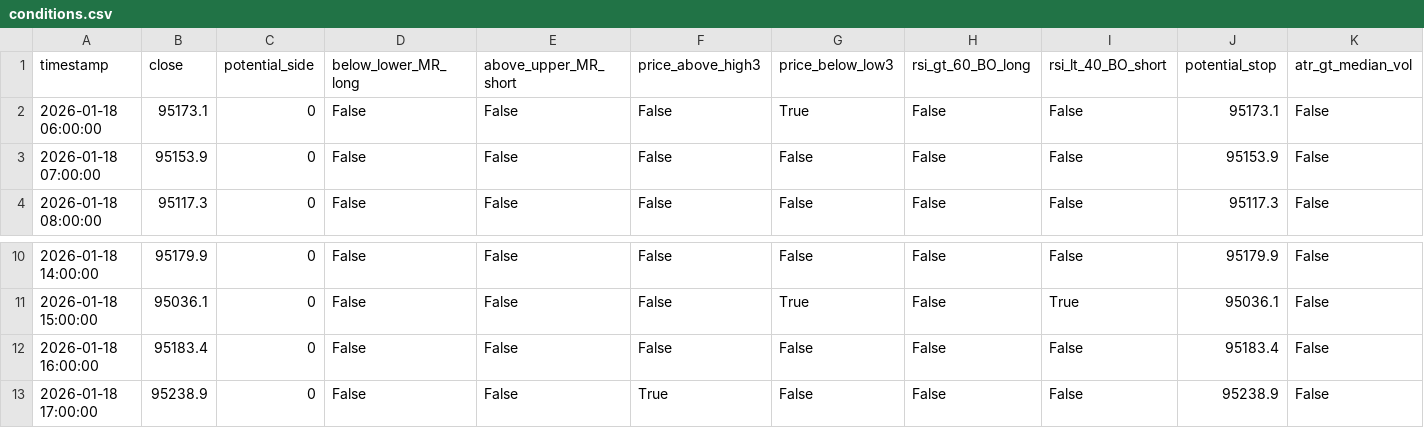
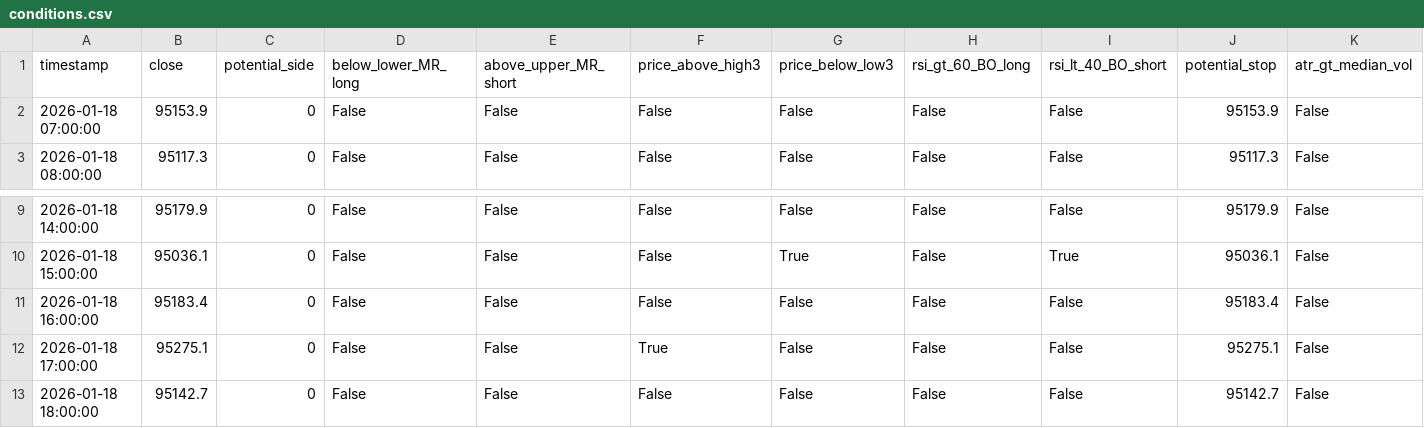
Before and after one commit to ha0zh/btc-db-v3, a CSV file: backtest_results/conditions.csv, drawn as a sheet; only a part is shown, gaps mark what is left out.

```diff
--- a/backtest_results/conditions.csv
+++ b/backtest_results/conditions.csv
@@ -1,3 +1,2 @@
 timestamp,close,potential_side,below_lower_MR_long,above_upper_MR_short,price_above_high3,price_below_low3,rsi_gt_60_BO_long,rsi_lt_40_BO_short,potential_stop,atr_gt_median_vol
-2026-01-18 06:00:00,95173.1,0,False,False,False,True,False,False,95173.1,False
 2026-01-18 07:00:00,95153.9,0,False,False,False,False,False,False,95153.9,False
@@ -12,2 +11,3 @@ timestamp,close,potential_side,below_lower_MR_long,above_upper_MR_short,price_ab
 2026-01-18 16:00:00,95183.4,0,False,False,False,False,False,False,95183.4,False
-2026-01-18 17:00:00,95238.9,0,False,False,True,False,False,False,95238.9,False
+2026-01-18 17:00:00,95275.1,0,False,False,True,False,False,False,95275.1,False
+2026-01-18 18:00:00,95142.7,0,False,False,False,False,False,False,95142.7,False
```
Also changed, not shown: backtest_results/indicators.csv, 3 other files.
